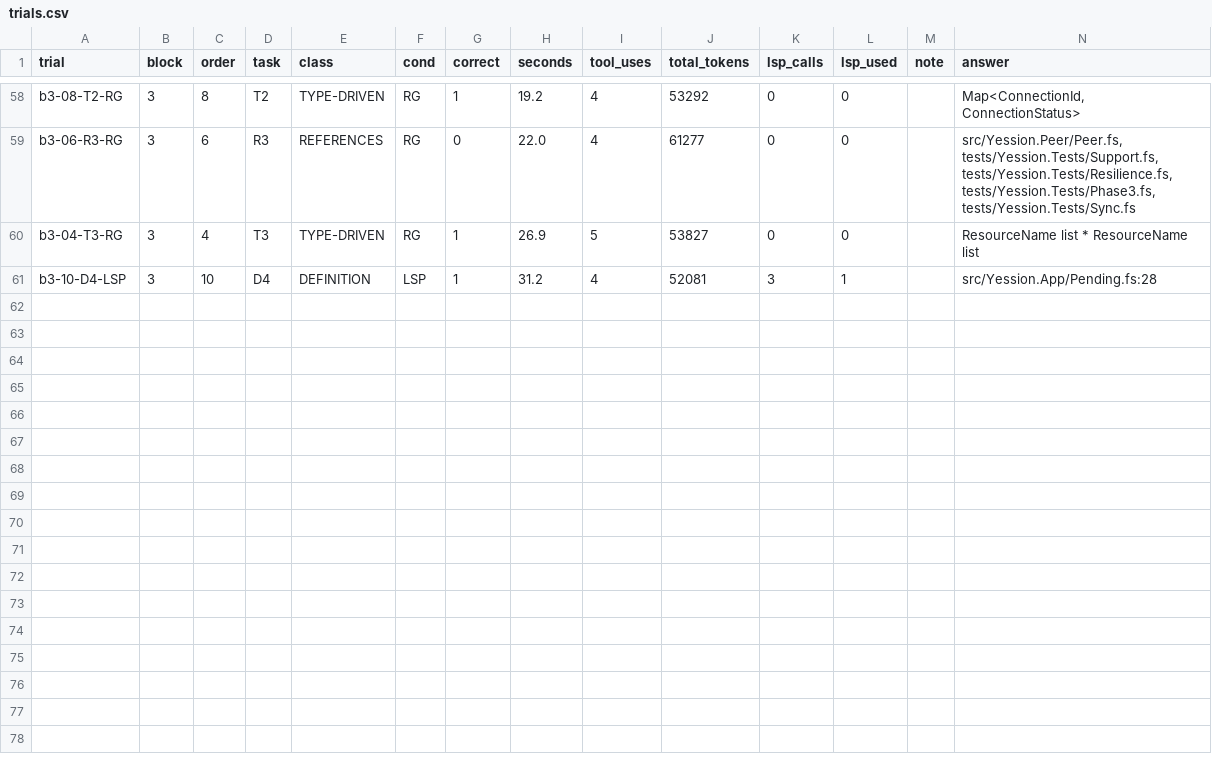
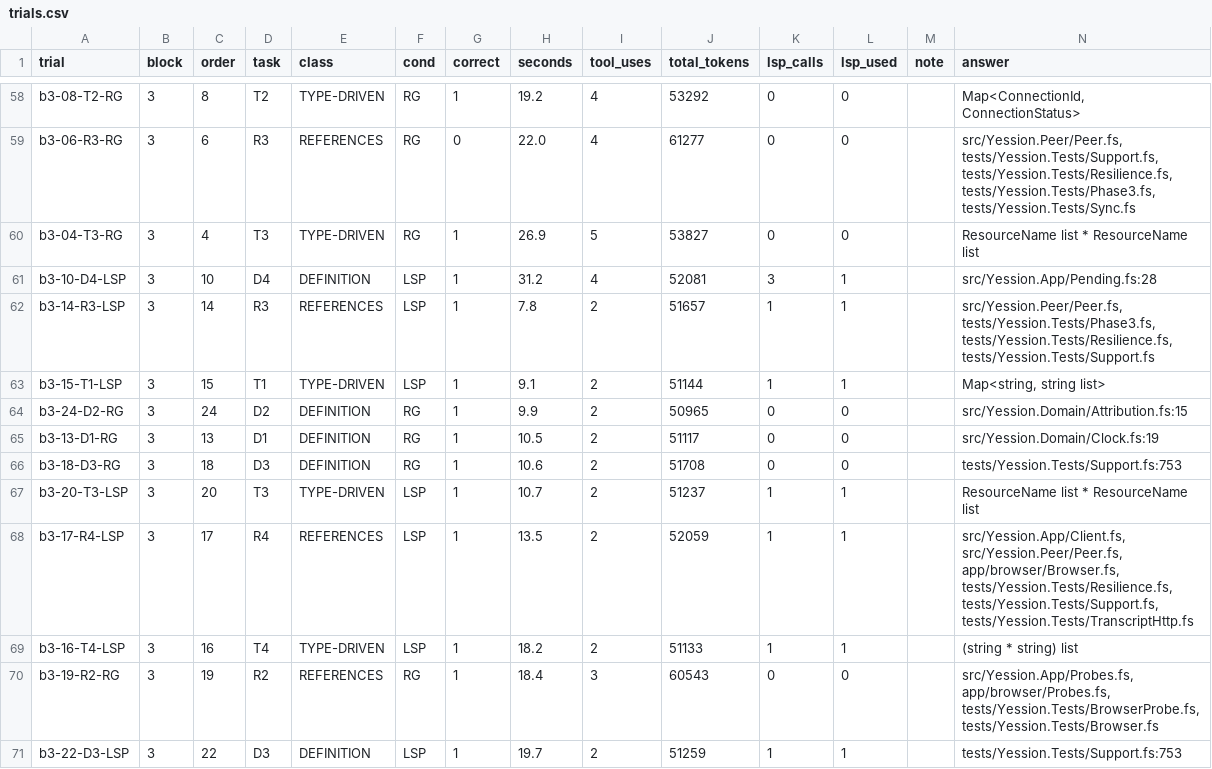
Before and after one commit to trinketworks/yession, a CSV file: experiments/lsp-vs-rg/A/trials.csv, drawn as a sheet; only a part is shown, gaps mark what is left out; the diff names each change by its address in the sheet, - before the commit and + after, or states it on an @@ line.

```diff
--- a/experiments/lsp-vs-rg/A/trials.csv
+++ b/experiments/lsp-vs-rg/A/trials.csv
+row 62: b3-14-R3-LSP | 3 | 14 | R3 | REFERENCES | LSP | 1 | 7.8 | 2 | 51657 | 1 | 1 |  | src/Yession.Peer/Peer.fs, tests/Yession.Tests/Phase3.fs, tests/Yession.Tests/Resilience.fs, tests/Yession.Tests/Support.fs
+row 63: b3-15-T1-LSP | 3 | 15 | T1 | TYPE-DRIVEN | LSP | 1 | 9.1 | 2 | 51144 | 1 | 1 |  | Map<string, string list>
+row 64: b3-24-D2-RG | 3 | 24 | D2 | DEFINITION | RG | 1 | 9.9 | 2 | 50965 | 0 | 0 |  | src/Yession.Domain/Attribution.fs:15
+row 65: b3-13-D1-RG | 3 | 13 | D1 | DEFINITION | RG | 1 | 10.5 | 2 | 51117 | 0 | 0 |  | src/Yession.Domain/Clock.fs:19
+row 66: b3-18-D3-RG | 3 | 18 | D3 | DEFINITION | RG | 1 | 10.6 | 2 | 51708 | 0 | 0 |  | tests/Yession.Tests/Support.fs:753
+row 67: b3-20-T3-LSP | 3 | 20 | T3 | TYPE-DRIVEN | LSP | 1 | 10.7 | 2 | 51237 | 1 | 1 |  | ResourceName list * ResourceName list
+row 68: b3-17-R4-LSP | 3 | 17 | R4 | REFERENCES | LSP | 1 | 13.5 | 2 | 52059 | 1 | 1 |  | src/Yession.App/Client.fs, src/Yession.Peer/Peer.fs, app/browser/Browser.fs, tests/Yession.Tests/Resilience.fs, tests/Yession.Tests/Support.fs, tests/Yession.Tests/TranscriptHttp.fs
+row 69: b3-16-T4-LSP | 3 | 16 | T4 | TYPE-DRIVEN | LSP | 1 | 18.2 | 2 | 51133 | 1 | 1 |  | (string * string) list
+row 70: b3-19-R2-RG | 3 | 19 | R2 | REFERENCES | RG | 1 | 18.4 | 3 | 60543 | 0 | 0 |  | src/Yession.App/Probes.fs, app/browser/Probes.fs, tests/Yession.Tests/BrowserProbe.fs, tests/Yession.Tests/Browser.fs
+row 71: b3-22-D3-LSP | 3 | 22 | D3 | DEFINITION | LSP | 1 | 19.7 | 2 | 51259 | 1 | 1 |  | tests/Yession.Tests/Support.fs:753
```
